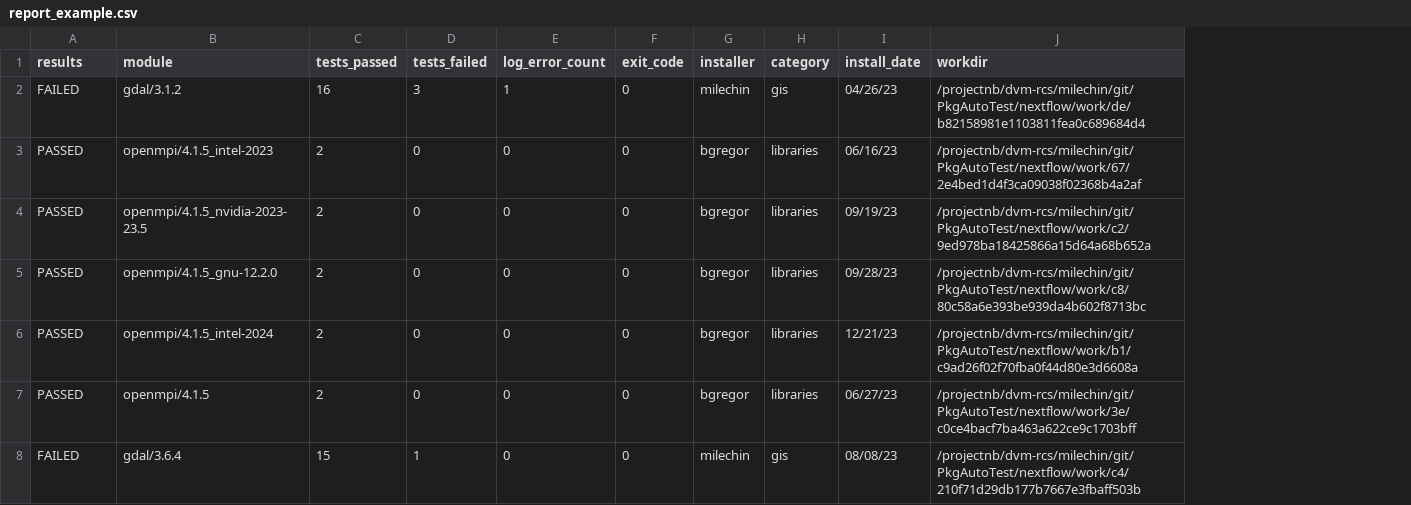
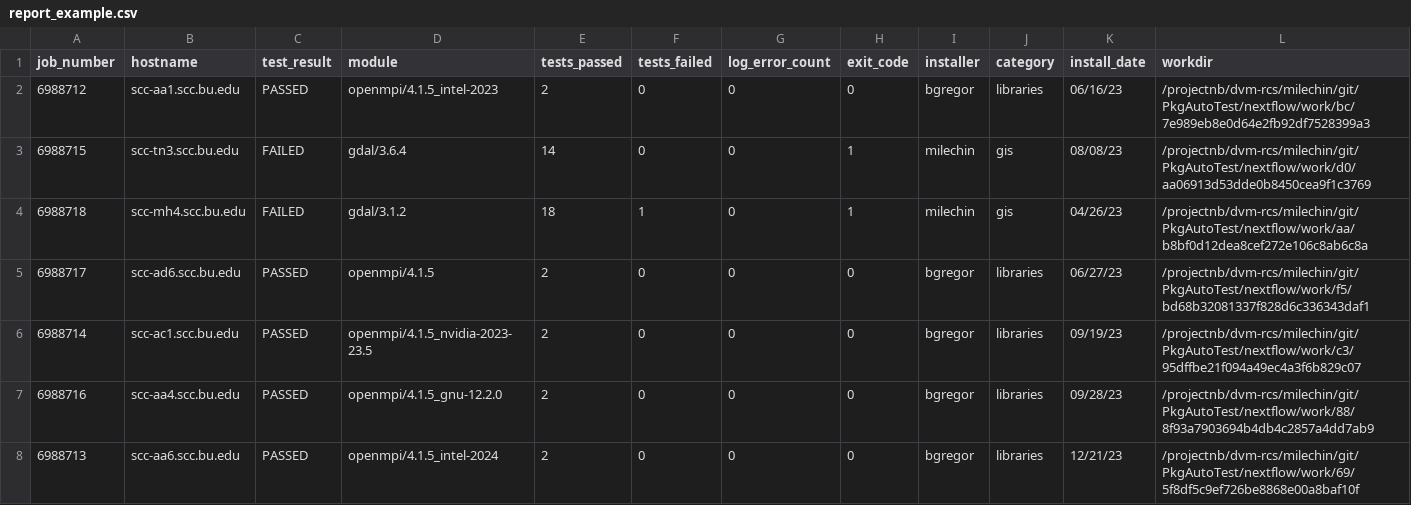
Before and after one commit to bu-rcs/PkgAutoTest, a CSV file: nextflow/report_example.csv, drawn as a sheet; removed rows and columns are numbered as before the commit, all else as after; the diff names each change by its address in the sheet, - before the commit and + after, or states it on an @@ line.

Commit message:
report_exmample.csv file updated.

```diff
--- a/nextflow/report_example.csv
+++ b/nextflow/report_example.csv
+column A (job_number), row 2: 6988712; rows 6-8: 6988714 | 6988716 | 6988713
+column B (hostname), row 2: scc-aa1.scc.bu.edu; rows 6-8: scc-ac1.scc.bu.edu | scc-aa4.scc.bu.edu | scc-aa6.scc.bu.edu
-C1: results
+C1: test_result
-row 2: FAILED | gdal/3.1.2 | 16 | 3 | 1 | 0 | milechin | gis | 04/26/23 | /projectnb/dvm-rcs/milechin/git/PkgAutoTest/nextflow/work/de/b82158981e1103811fea0c689684d4
-L2 (workdir): /projectnb/dvm-rcs/milechin/git/PkgAutoTest/nextflow/work/67/2e4bed1d4f3ca09038f02368b4a2af
+L2 (workdir): /projectnb/dvm-rcs/milechin/git/PkgAutoTest/nextflow/work/bc/7e989eb8e0d64e2fb92df7528399a3
+row 3: 6988715 | scc-tn3.scc.bu.edu | FAILED | gdal/3.6.4 | 14 | 0 | 0 | 1 | milechin | gis | 08/08/23 | /projectnb/dvm-rcs/milechin/git/PkgAutoTest/nextflow/work/d0/aa06913d53dde0b8450cea9f1c3769
+row 4: 6988718 | scc-mh4.scc.bu.edu | FAILED | gdal/3.1.2 | 18 | 1 | 0 | 1 | milechin | gis | 04/26/23 | /projectnb/dvm-rcs/milechin/git/PkgAutoTest/nextflow/work/aa/b8bf0d12dea8cef272e106c8ab6c8a
+row 5: 6988717 | scc-ad6.scc.bu.edu | PASSED | openmpi/4.1.5 | 2 | 0 | 0 | 0 | bgregor | libraries | 06/27/23 | /projectnb/dvm-rcs/milechin/git/PkgAutoTest/nextflow/work/f5/bd68b32081337f828d6c336343daf1
-L6 (workdir): /projectnb/dvm-rcs/milechin/git/PkgAutoTest/nextflow/work/c2/9ed978ba18425866a15d64a68b652a
+L6 (workdir): /projectnb/dvm-rcs/milechin/git/PkgAutoTest/nextflow/work/c3/95dffbe21f094a49ec4a3f6b829c07
-L7 (workdir): /projectnb/dvm-rcs/milechin/git/PkgAutoTest/nextflow/work/c8/80c58a6e393be939da4b602f8713bc
+L7 (workdir): /projectnb/dvm-rcs/milechin/git/PkgAutoTest/nextflow/work/88/8f93a7903694b4db4c2857a4dd7ab9
-L8 (workdir): /projectnb/dvm-rcs/milechin/git/PkgAutoTest/nextflow/work/b1/c9ad26f02f70fba0f44d80e3d6608a
+L8 (workdir): /projectnb/dvm-rcs/milechin/git/PkgAutoTest/nextflow/work/69/5f8df5c9ef726be8868e00a8baf10f
-row 7: PASSED | openmpi/4.1.5 | 2 | 0 | 0 | 0 | bgregor | libraries | 06/27/23 | /projectnb/dvm-rcs/milechin/git/PkgAutoTest/nextflow/work/3e/c0ce4bacf7ba463a622ce9c1703bff
-row 8: FAILED | gdal/3.6.4 | 15 | 1 | 0 | 0 | milechin | gis | 08/08/23 | /projectnb/dvm-rcs/milechin/git/PkgAutoTest/nextflow/work/c4/210f71d29db177b7667e3fbaff503b
```
